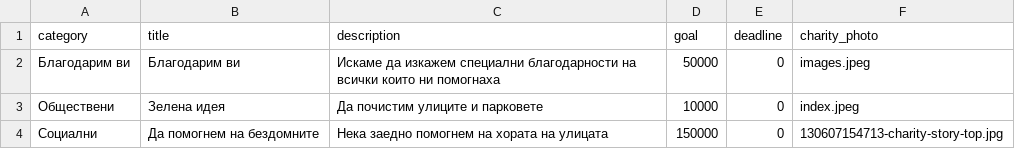
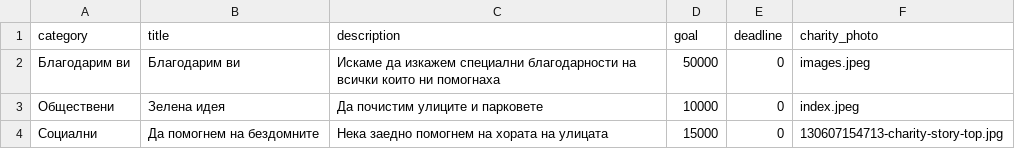
Before and after one commit to bostko/tardis, a CSV file: db/charity_campaigns.csv, drawn as a sheet.

```diff
--- a/db/charity_campaigns.csv
+++ b/db/charity_campaigns.csv
@@ -3,2 +3,2 @@
 "Обществени","Зелена идея","Да почистим улиците и парковете",10000,0,"index.jpeg"
-"Социални","Да помогнем на бездомните","Нека заедно помогнем на хората на улицата",150000,0,"130607154713-charity-story-top.jpg"
+"Социални","Да помогнем на бездомните","Нека заедно помогнем на хората на улицата",15000,0,"130607154713-charity-story-top.jpg"
```
Also changed, not shown: 3 other files.
